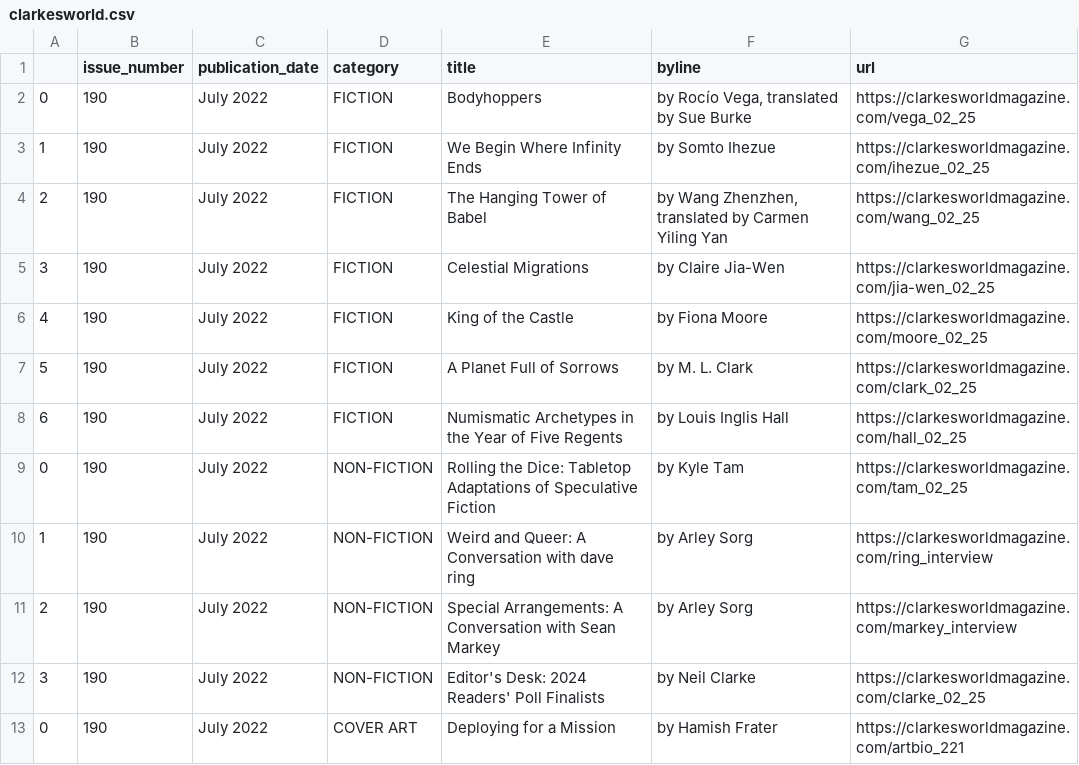
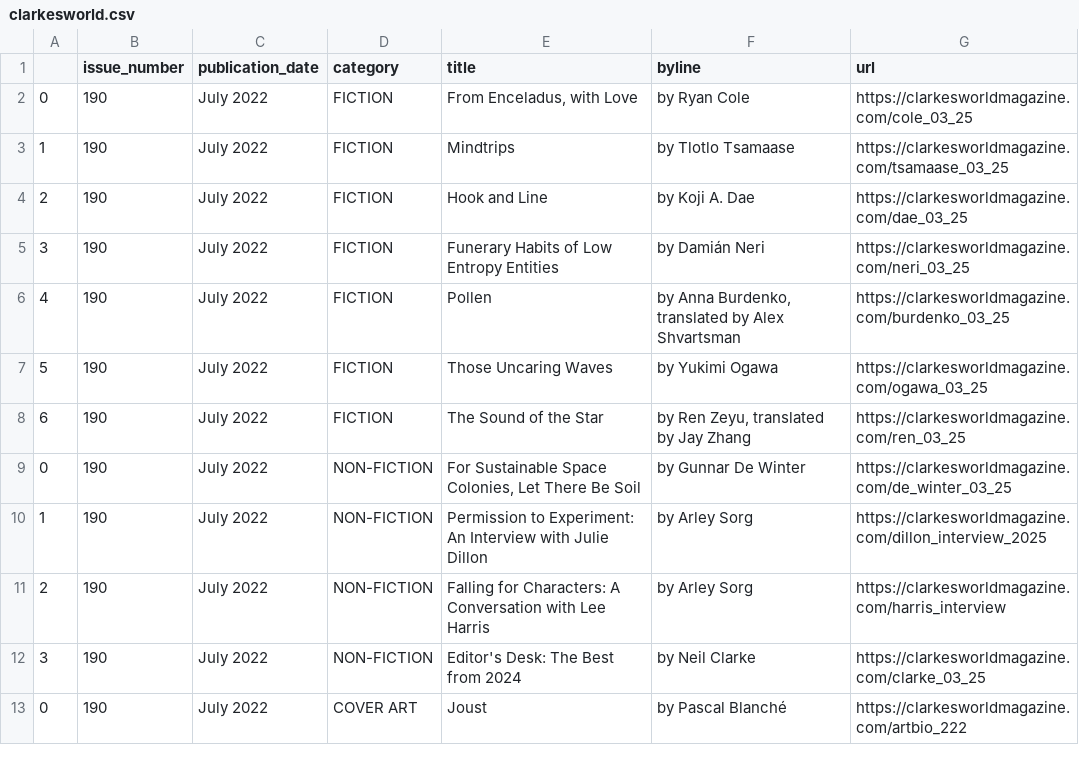
Before and after one commit to luyi-eve/autoscraper-clarkesworld-mag, a CSV file: clarkesworld.csv, drawn as a sheet.

```diff
--- a/clarkesworld.csv
+++ b/clarkesworld.csv
@@ -1,13 +1,13 @@
 ,issue_number,publication_date,category,title,byline,url
-0,190,July 2022,FICTION,Bodyhoppers,"by Rocío Vega, translated by Sue Burke",https://clarkesworldmagazine.com/vega_02_25
-1,190,July 2022,FICTION,We Begin Where Infinity Ends,by Somto Ihezue,https://clarkesworldmagazine.com/ihezue_02_25
-2,190,July 2022,FICTION,The Hanging Tower of Babel,"by Wang Zhenzhen, translated by Carmen Yiling Yan",https://clarkesworldmagazine.com/wang_02_25
-3,190,July 2022,FICTION,Celestial Migrations,by Claire Jia-Wen,https://clarkesworldmagazine.com/jia-wen_02_25
-4,190,July 2022,FICTION,King of the Castle,by Fiona Moore,https://clarkesworldmagazine.com/moore_02_25
-5,190,July 2022,FICTION,A Planet Full of Sorrows,by M. L. Clark,https://clarkesworldmagazine.com/clark_02_25
-6,190,July 2022,FICTION,Numismatic Archetypes in the Year of Five Regents,by Louis Inglis Hall,https://clarkesworldmagazine.com/hall_02_25
-0,190,July 2022,NON-FICTION,Rolling the Dice: Tabletop Adaptations of Speculative Fiction,by Kyle Tam,https://clarkesworldmagazine.com/tam_02_25
-1,190,July 2022,NON-FICTION,Weird and Queer: A Conversation with dave ring,by Arley Sorg,https://clarkesworldmagazine.com/ring_interview
-2,190,July 2022,NON-FICTION,Special Arrangements: A Conversation with Sean Markey,by Arley Sorg,https://clarkesworldmagazine.com/markey_interview
-3,190,July 2022,NON-FICTION,Editor's Desk: 2024 Readers' Poll Finalists,by Neil Clarke,https://clarkesworldmagazine.com/clarke_02_25
-0,190,July 2022,COVER ART,Deploying for a Mission,by Hamish Frater,https://clarkesworldmagazine.com/artbio_221
+0,190,July 2022,FICTION,"From Enceladus, with Love",by Ryan Cole,https://clarkesworldmagazine.com/cole_03_25
+1,190,July 2022,FICTION,Mindtrips,by Tlotlo Tsamaase,https://clarkesworldmagazine.com/tsamaase_03_25
+2,190,July 2022,FICTION,Hook and Line,by Koji A. Dae,https://clarkesworldmagazine.com/dae_03_25
+3,190,July 2022,FICTION,Funerary Habits of Low Entropy Entities,by Damián Neri,https://clarkesworldmagazine.com/neri_03_25
+4,190,July 2022,FICTION,Pollen,"by Anna Burdenko, translated by Alex Shvartsman",https://clarkesworldmagazine.com/burdenko_03_25
+5,190,July 2022,FICTION,Those Uncaring Waves,by Yukimi Ogawa,https://clarkesworldmagazine.com/ogawa_03_25
+6,190,July 2022,FICTION,The Sound of the Star,"by Ren Zeyu, translated by Jay Zhang",https://clarkesworldmagazine.com/ren_03_25
+0,190,July 2022,NON-FICTION,"For Sustainable Space Colonies, Let There Be Soil",by Gunnar De Winter,https://clarkesworldmagazine.com/de_winter_03_25
+1,190,July 2022,NON-FICTION,Permission to Experiment: An Interview with Julie Dillon,by Arley Sorg,https://clarkesworldmagazine.com/dillon_interview_2025
+2,190,July 2022,NON-FICTION,Falling for Characters: A Conversation with Lee Harris,by Arley Sorg,https://clarkesworldmagazine.com/harris_interview
+3,190,July 2022,NON-FICTION,Editor's Desk: The Best from 2024,by Neil Clarke,https://clarkesworldmagazine.com/clarke_03_25
+0,190,July 2022,COVER ART,Joust,by Pascal Blanché,https://clarkesworldmagazine.com/artbio_222
```
